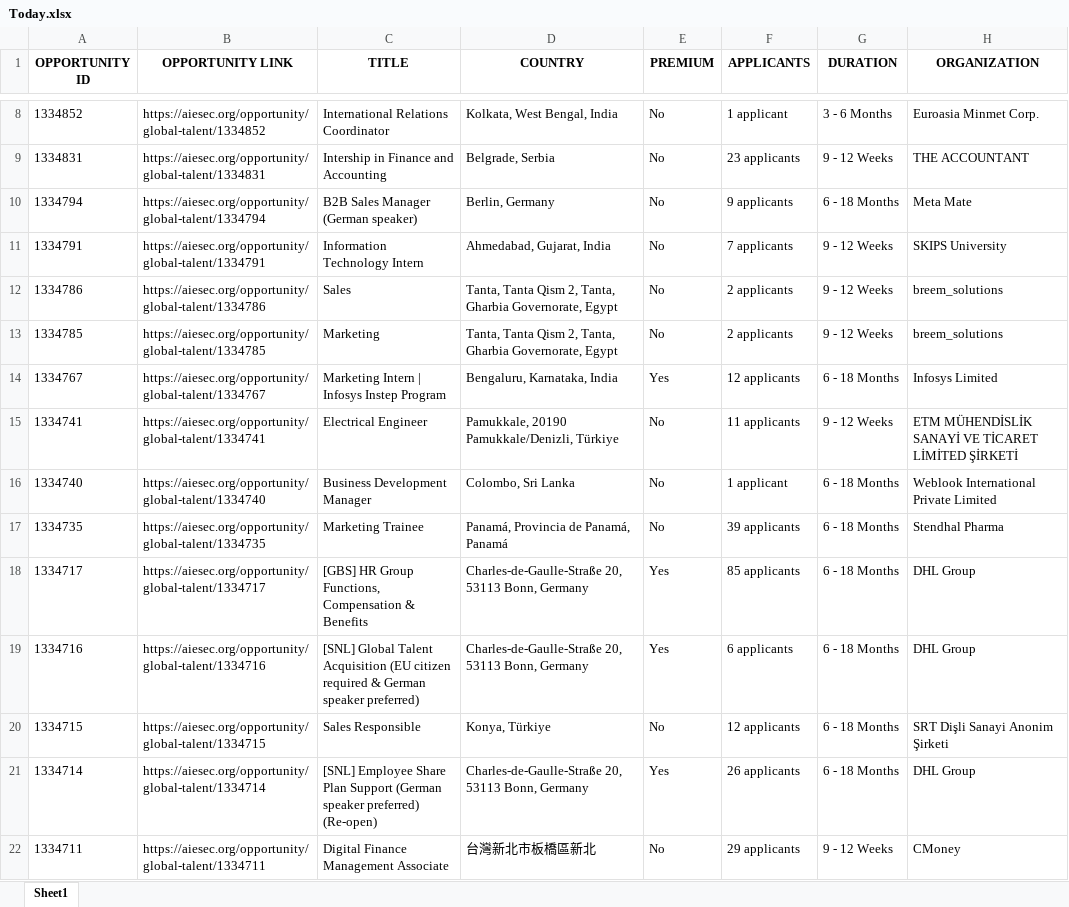
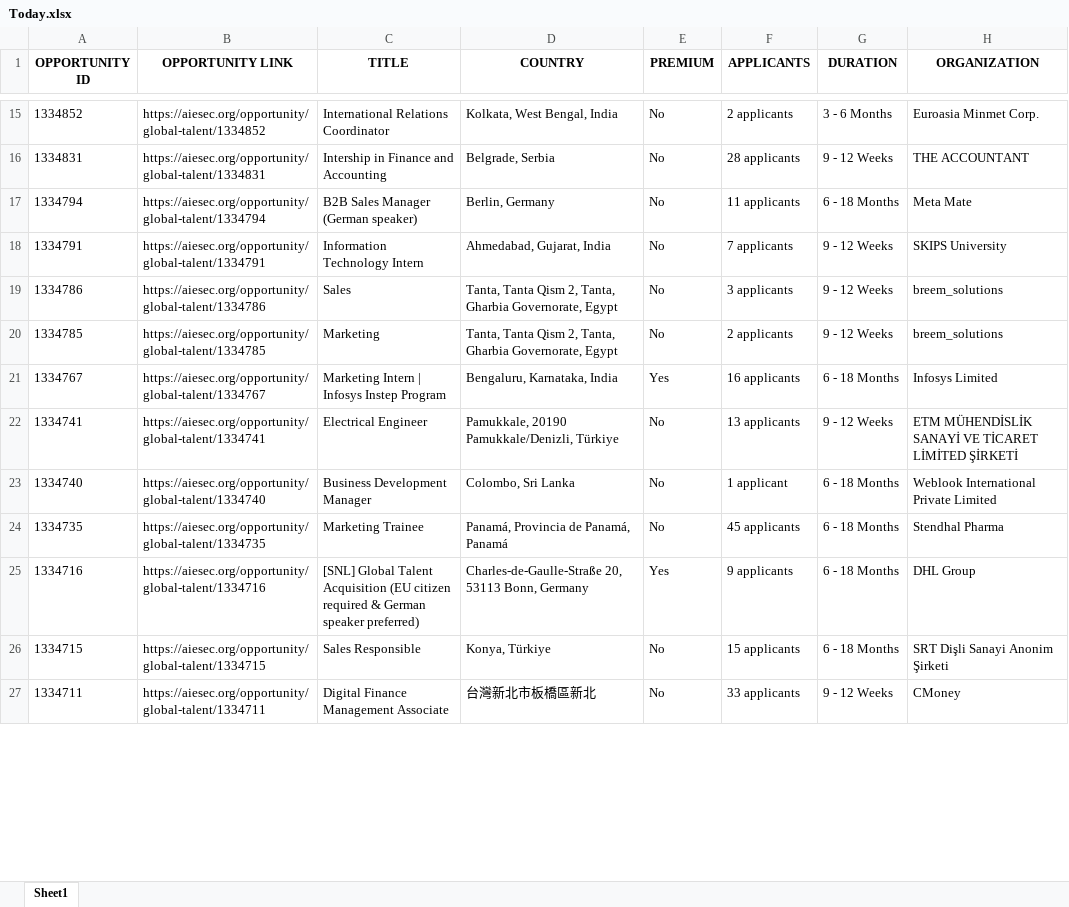
Before and after one commit to IbrahiimHassan/AIESEC_GUC, an Excel workbook: Today.xlsx, sheet Sheet1, drawn as a sheet; only a part is shown, gaps mark what is left out; values as stored, in another font and other column widths than the file's, no borders; removed rows and columns are numbered as before the commit, all else as after; the diff covers the shown part only; the diff names each change by its address in the sheet, - before the commit and + after, or states it on an @@ line.

```diff
--- a/Today.xlsx (sheet Sheet1)
+++ b/Today.xlsx (sheet Sheet1)
-F15 (APPLICANTS): 1 applicant
+F15 (APPLICANTS): 2 applicants
-F16 (APPLICANTS): 23 applicants
+F16 (APPLICANTS): 28 applicants
-F17 (APPLICANTS): 9 applicants
+F17 (APPLICANTS): 11 applicants
-F19 (APPLICANTS): 2 applicants
+F19 (APPLICANTS): 3 applicants
-F21 (APPLICANTS): 12 applicants
+F21 (APPLICANTS): 16 applicants
-F22 (APPLICANTS): 11 applicants
+F22 (APPLICANTS): 13 applicants
-F24 (APPLICANTS): 39 applicants
+F24 (APPLICANTS): 45 applicants
-row 18: 1334717 | https://aiesec.org/opportunity/global-talent/1334717 | [GBS] HR Group Functions, Compensation & Benefits | Charles-de-Gaulle-Straße 20, 53113 Bonn, Germany | Yes | 85 applicants | 6 - 18 Months | DHL Group
-F25 (APPLICANTS): 6 applicants
+F25 (APPLICANTS): 9 applicants
-F26 (APPLICANTS): 12 applicants
+F26 (APPLICANTS): 15 applicants
-row 21: 1334714 | https://aiesec.org/opportunity/global-talent/1334714 | [SNL] Employee Share Plan Support (German speaker preferred) (Re-open) | Charles-de-Gaulle-Straße 20, 53113 Bonn, Germany | Yes | 26 applicants | 6 - 18 Months | DHL Group
-F27 (APPLICANTS): 29 applicants
+F27 (APPLICANTS): 33 applicants
```
Also changed, not shown: 23 added rows, 10 removed rows, 2 moved rows and 124 edited cells elsewhere in this sheet, New.xlsx, 1 other file.
